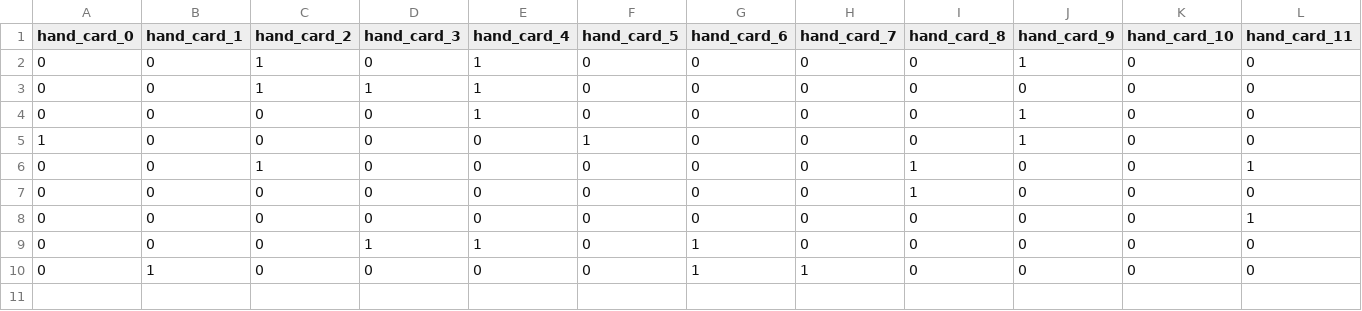
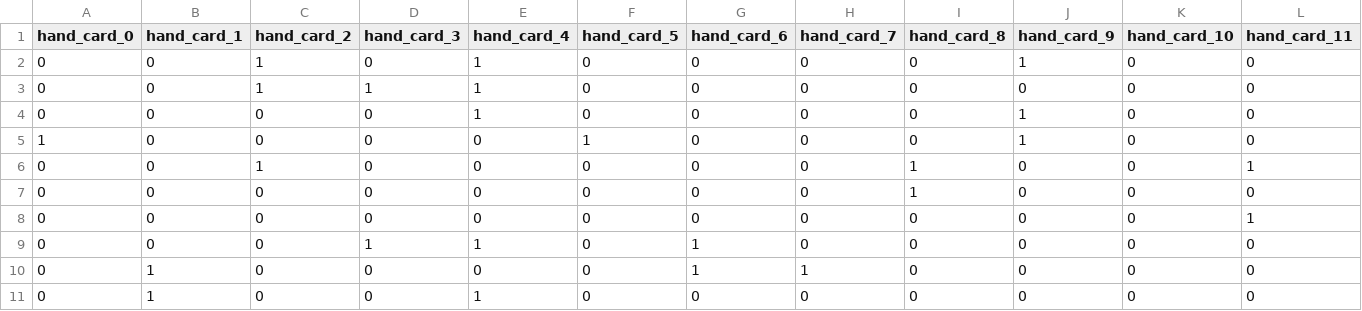
Before and after one commit to CharlieRobenalt/Euchre-Game, a CSV file: discard_decisions.csv, drawn as a sheet; only a part is shown; rows hold the shown columns only; the diff names each change by its address in the sheet, - before the commit and + after, or states it on an @@ line.

```diff
--- a/discard_decisions.csv
+++ b/discard_decisions.csv
+row 11: 0 | 1 | 0 | 0 | 1 | 0 | 0 | 0 | 0 | 0 | 0 | 0
```
Also changed, not shown: bidding_decisions.csv, my_moves_with_trumps.csv.
